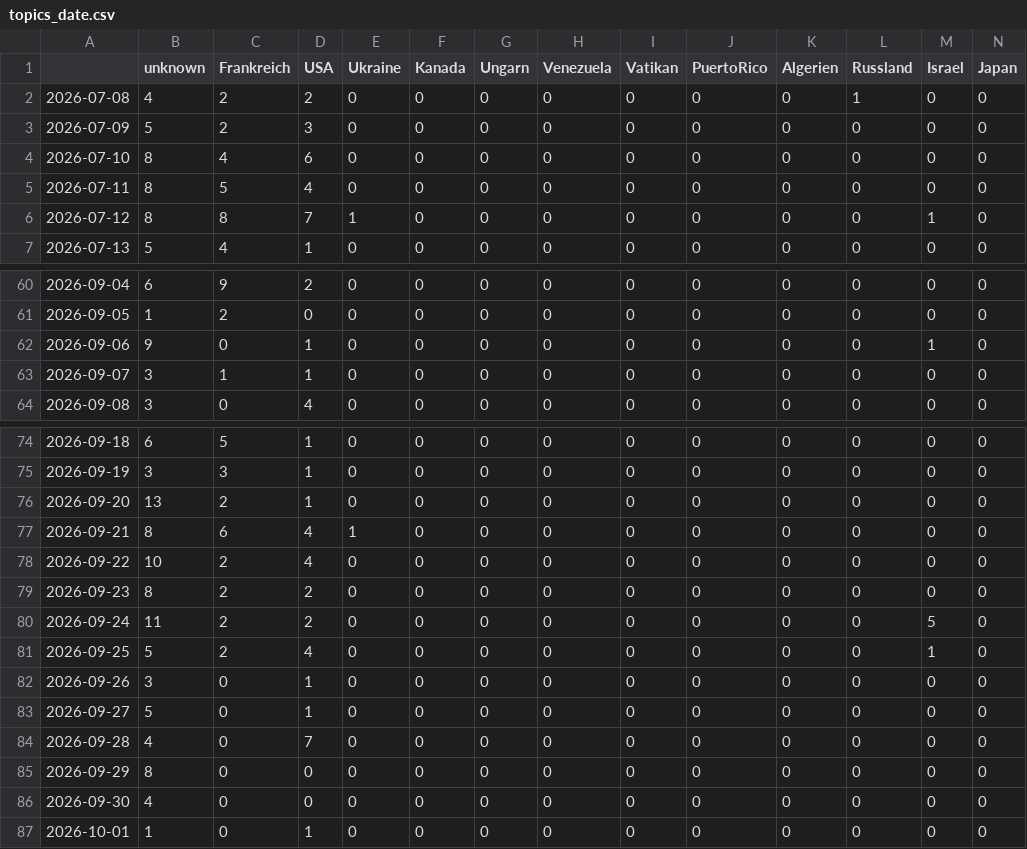
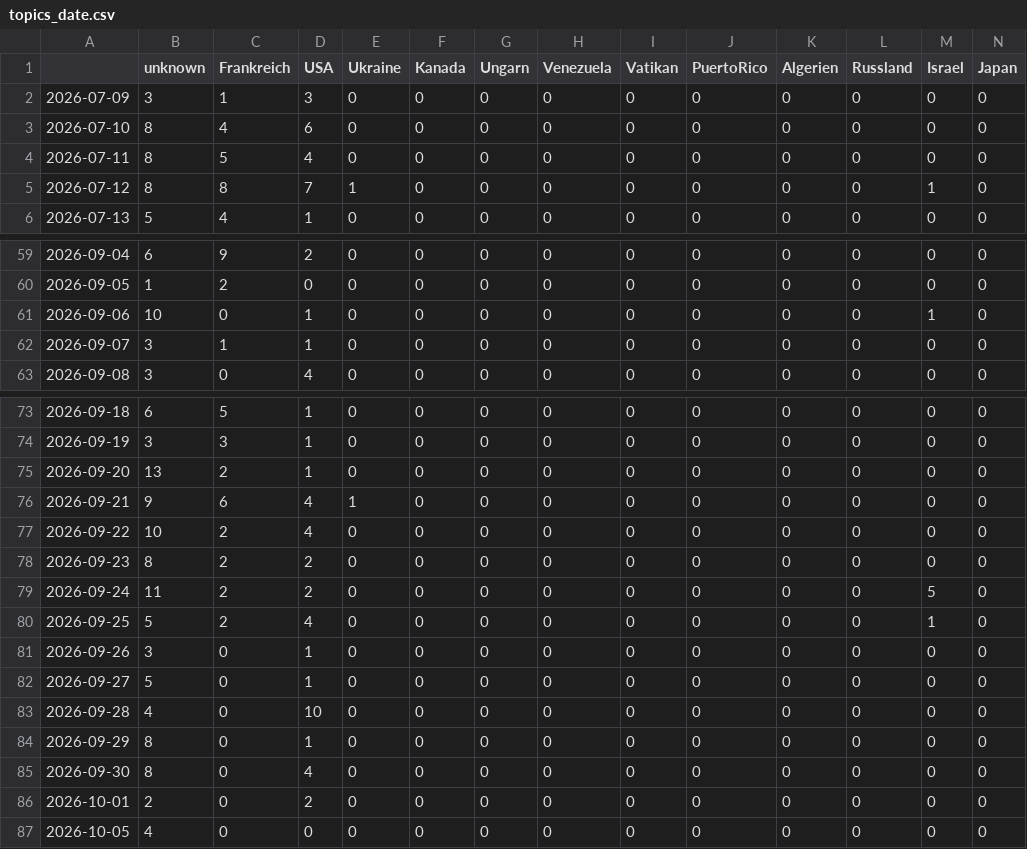
Before and after one commit to JoPhi24-news/gensChuchoter, a CSV file: csv/topics_date.csv, drawn as a sheet; only a part is shown, gaps mark what is left out; removed rows and columns are numbered as before the commit, all else as after; rows hold the shown columns only; the diff names each change by its address in the sheet, - before the commit and + after, or states it on an @@ line.

```diff
--- a/csv/topics_date.csv
+++ b/csv/topics_date.csv
-row 2: 2026-07-08 | 4 | 2 | 2 | 0 | 0 | 0 | 0 | 0 | 0 | 0 | 1 | 0 | 0
-B2 (unknown): 5
+B2 (unknown): 3
-C2 (Frankreich): 2
+C2 (Frankreich): 1
-B61 (unknown): 9
+B61 (unknown): 10
-B76 (unknown): 8
+B76 (unknown): 9
-D83 (USA): 7
+D83 (USA): 10
-D84 (USA): 0
+D84 (USA): 1
-B85 (unknown): 4
+B85 (unknown): 8
-D85 (USA): 0
+D85 (USA): 4
-B86 (unknown): 1
+B86 (unknown): 2
-D86 (USA): 1
+D86 (USA): 2
+row 87: 2026-10-05 | 4 | 0 | 0 | 0 | 0 | 0 | 0 | 0 | 0 | 0 | 0 | 0 | 0
```
Also changed, not shown: 4 other files.
